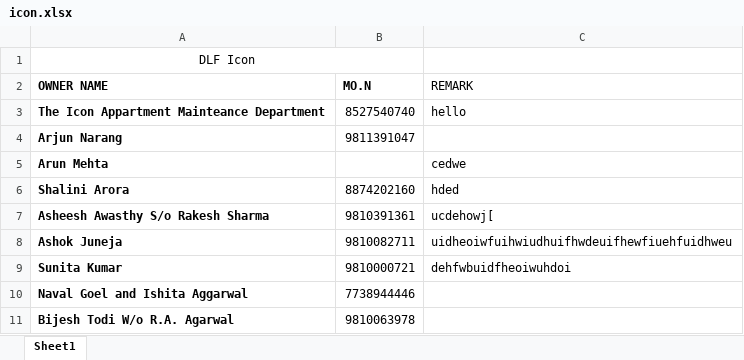
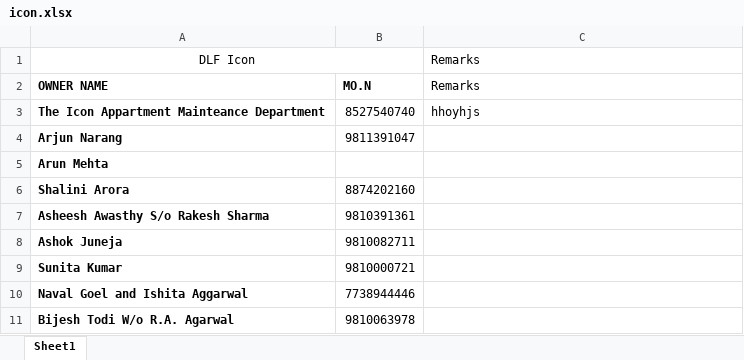
Before and after one commit to ranjeetkray8084/crm-backend, an Excel workbook: uploads/icon.xlsx, sheet Sheet1, drawn as a sheet; only a part is shown; values as stored, in another font and other column widths than the file's, no borders; the diff names each change by its address in the sheet, - before the commit and + after, or states it on an @@ line.

```diff
--- a/uploads/icon.xlsx (sheet Sheet1)
+++ b/uploads/icon.xlsx (sheet Sheet1)
-C1: (empty)
+C1: Remarks
-C2: REMARK
+C2: Remarks
-C3: hello
+C3: hhoyhjs
-C5: cedwe
+C5: (empty)
-C6: hded
+C6: (empty)
-C7: ucdehowj[
+C7: (empty)
-C8: uidheoiwfuihwiudhuifhwdeuifhewfiuehfuidhweu
+C8: (empty)
-C9: dehfwbuidfheoiwuhdoi
+C9: (empty)
```
Also changed, not shown: uploads/Hello.xlsx, 38 other files.
